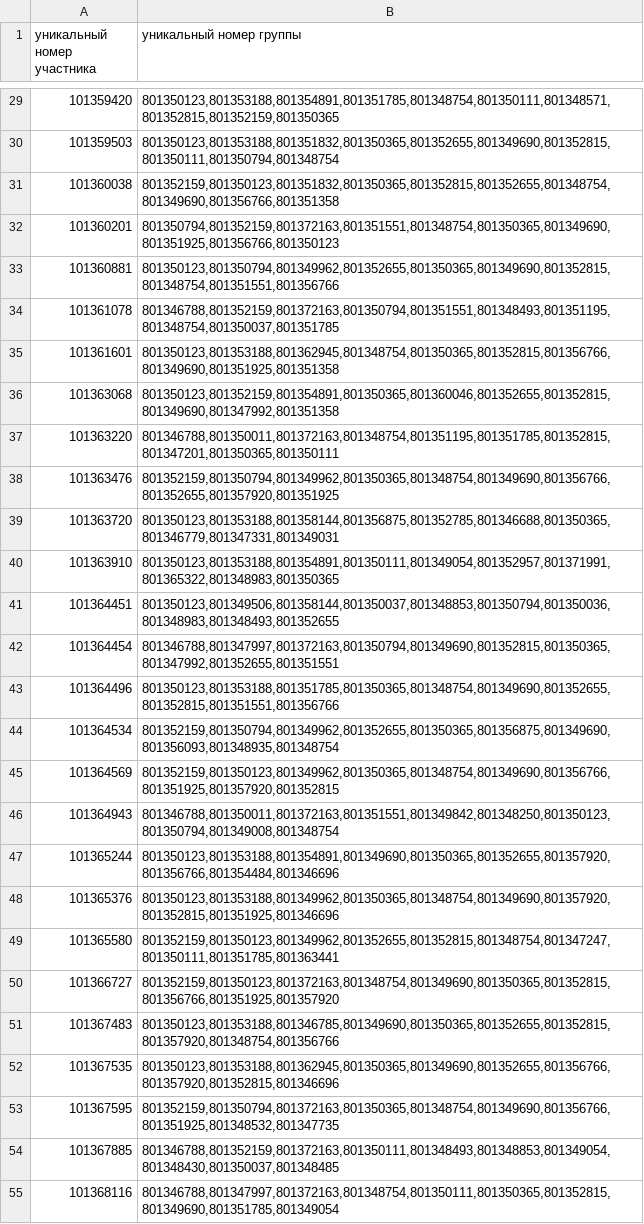
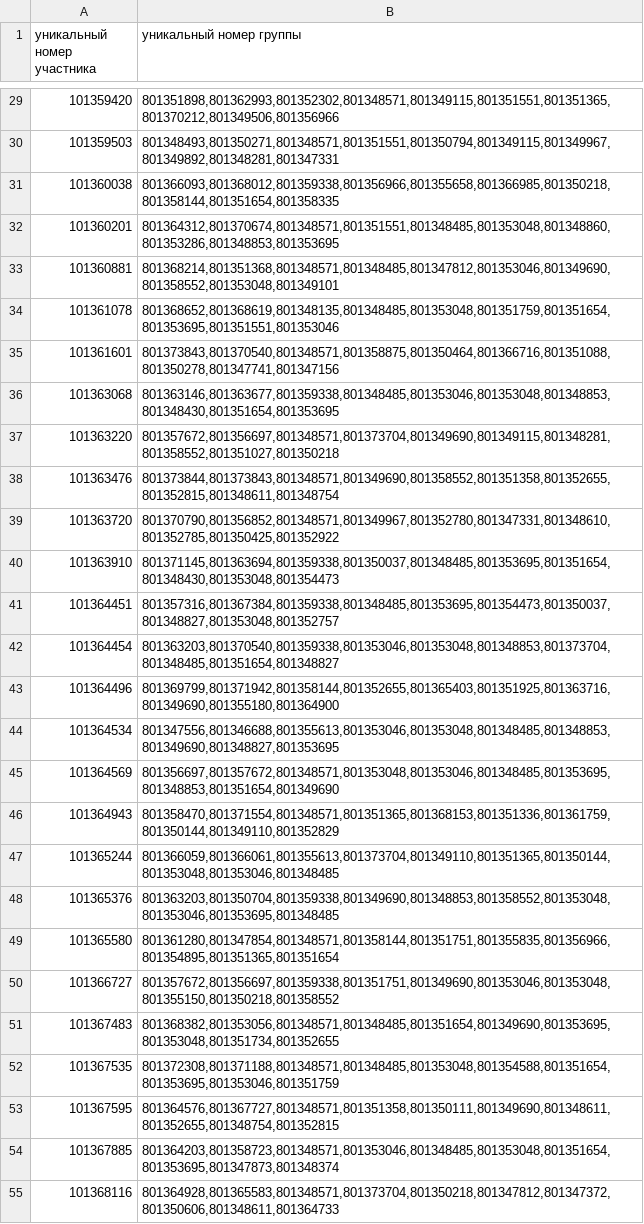
Before and after one commit to AlexHLinS/ezee_may_2003, a CSV file: ds/test.csv, drawn as a sheet; only a part is shown, gaps mark what is left out; the diff covers the shown part only; the diff names each change by its address in the sheet, - before the commit and + after, or states it on an @@ line.

```diff
--- a/ds/test.csv
+++ b/ds/test.csv
-B29 (уникальный номер группы): 801350123,801353188,801354891,801351785,801348754,801350111,801348571,801352815,801352159,801350365
+B29 (уникальный номер группы): 801351898,801362993,801352302,801348571,801349115,801351551,801351365,801370212,801349506,801356966
-B30 (уникальный номер группы): 801350123,801353188,801351832,801350365,801352655,801349690,801352815,801350111,801350794,801348754
+B30 (уникальный номер группы): 801348493,801350271,801348571,801351551,801350794,801349115,801349967,801349892,801348281,801347331
-B31 (уникальный номер группы): 801352159,801350123,801351832,801350365,801352815,801352655,801348754,801349690,801356766,801351358
+B31 (уникальный номер группы): 801366093,801368012,801359338,801356966,801355658,801366985,801350218,801358144,801351654,801358335
-B32 (уникальный номер группы): 801350794,801352159,801372163,801351551,801348754,801350365,801349690,801351925,801356766,801350123
+B32 (уникальный номер группы): 801364312,801370674,801348571,801351551,801348485,801353048,801348860,801353286,801348853,801353695
-B33 (уникальный номер группы): 801350123,801350794,801349962,801352655,801350365,801349690,801352815,801348754,801351551,801356766
+B33 (уникальный номер группы): 801368214,801351368,801348571,801348485,801347812,801353046,801349690,801358552,801353048,801349101
-B34 (уникальный номер группы): 801346788,801352159,801372163,801350794,801351551,801348493,801351195,801348754,801350037,801351785
+B34 (уникальный номер группы): 801368652,801368619,801348135,801348485,801353048,801351759,801351654,801353695,801351551,801353046
-B35 (уникальный номер группы): 801350123,801353188,801362945,801348754,801350365,801352815,801356766,801349690,801351925,801351358
+B35 (уникальный номер группы): 801373843,801370540,801348571,801358875,801350464,801366716,801351088,801350278,801347741,801347156
-B36 (уникальный номер группы): 801350123,801352159,801354891,801350365,801360046,801352655,801352815,801349690,801347992,801351358
+B36 (уникальный номер группы): 801363146,801363677,801359338,801348485,801353046,801353048,801348853,801348430,801351654,801353695
-B37 (уникальный номер группы): 801346788,801350011,801372163,801348754,801351195,801351785,801352815,801347201,801350365,801350111
+B37 (уникальный номер группы): 801357672,801356697,801348571,801373704,801349690,801349115,801348281,801358552,801351027,801350218
-B38 (уникальный номер группы): 801352159,801350794,801349962,801350365,801348754,801349690,801356766,801352655,801357920,801351925
+B38 (уникальный номер группы): 801373844,801373843,801348571,801349690,801358552,801351358,801352655,801352815,801348611,801348754
-B39 (уникальный номер группы): 801350123,801353188,801358144,801356875,801352785,801346688,801350365,801346779,801347331,801349031
+B39 (уникальный номер группы): 801370790,801356852,801348571,801349967,801352780,801347331,801348610,801352785,801350425,801352922
-B40 (уникальный номер группы): 801350123,801353188,801354891,801350111,801349054,801352957,801371991,801365322,801348983,801350365
+B40 (уникальный номер группы): 801371145,801363694,801359338,801350037,801348485,801353695,801351654,801348430,801353048,801354473
-B41 (уникальный номер группы): 801350123,801349506,801358144,801350037,801348853,801350794,801350036,801348983,801348493,801352655
+B41 (уникальный номер группы): 801357316,801367384,801359338,801348485,801353695,801354473,801350037,801348827,801353048,801352757
-B42 (уникальный номер группы): 801346788,801347997,801372163,801350794,801349690,801352815,801350365,801347992,801352655,801351551
+B42 (уникальный номер группы): 801363203,801370540,801359338,801353046,801353048,801348853,801373704,801348485,801351654,801348827
-B43 (уникальный номер группы): 801350123,801353188,801351785,801350365,801348754,801349690,801352655,801352815,801351551,801356766
+B43 (уникальный номер группы): 801369799,801371942,801358144,801352655,801365403,801351925,801363716,801349690,801355180,801364900
-B44 (уникальный номер группы): 801352159,801350794,801349962,801352655,801350365,801356875,801349690,801356093,801348935,801348754
+B44 (уникальный номер группы): 801347556,801346688,801355613,801353046,801353048,801348485,801348853,801349690,801348827,801353695
-B45 (уникальный номер группы): 801352159,801350123,801349962,801350365,801348754,801349690,801356766,801351925,801357920,801352815
+B45 (уникальный номер группы): 801356697,801357672,801348571,801353048,801353046,801348485,801353695,801348853,801351654,801349690
-B46 (уникальный номер группы): 801346788,801350011,801372163,801351551,801349842,801348250,801350123,801350794,801349008,801348754
+B46 (уникальный номер группы): 801358470,801371554,801348571,801351365,801368153,801351336,801361759,801350144,801349110,801352829
-B47 (уникальный номер группы): 801350123,801353188,801354891,801349690,801350365,801352655,801357920,801356766,801354484,801346696
+B47 (уникальный номер группы): 801366059,801366061,801355613,801373704,801349110,801351365,801350144,801353048,801353046,801348485
-B48 (уникальный номер группы): 801350123,801353188,801349962,801350365,801348754,801349690,801357920,801352815,801351925,801346696
+B48 (уникальный номер группы): 801363203,801350704,801359338,801349690,801348853,801358552,801353048,801353046,801353695,801348485
-B49 (уникальный номер группы): 801352159,801350123,801349962,801352655,801352815,801348754,801347247,801350111,801351785,801363441
+B49 (уникальный номер группы): 801361280,801347854,801348571,801358144,801351751,801355835,801356966,801354895,801351365,801351654
-B50 (уникальный номер группы): 801352159,801350123,801372163,801348754,801349690,801350365,801352815,801356766,801351925,801357920
+B50 (уникальный номер группы): 801357672,801356697,801359338,801351751,801349690,801353046,801353048,801355150,801350218,801358552
-B51 (уникальный номер группы): 801350123,801353188,801346785,801349690,801350365,801352655,801352815,801357920,801348754,801356766
+B51 (уникальный номер группы): 801368382,801353056,801348571,801348485,801351654,801349690,801353695,801353048,801351734,801352655
-B52 (уникальный номер группы): 801350123,801353188,801362945,801350365,801349690,801352655,801356766,801357920,801352815,801346696
+B52 (уникальный номер группы): 801372308,801371188,801348571,801348485,801353048,801354588,801351654,801353695,801353046,801351759
-B53 (уникальный номер группы): 801352159,801350794,801372163,801350365,801348754,801349690,801356766,801351925,801348532,801347735
+B53 (уникальный номер группы): 801364576,801367727,801348571,801351358,801350111,801349690,801348611,801352655,801348754,801352815
-B54 (уникальный номер группы): 801346788,801352159,801372163,801350111,801348493,801348853,801349054,801348430,801350037,801348485
+B54 (уникальный номер группы): 801364203,801358723,801348571,801353046,801348485,801353048,801351654,801353695,801347873,801348374
-B55 (уникальный номер группы): 801346788,801347997,801372163,801348754,801350111,801350365,801352815,801349690,801351785,801349054
+B55 (уникальный номер группы): 801364928,801365583,801348571,801373704,801350218,801347812,801347372,801350606,801348611,801364733
```
Also changed, not shown: 173 edited cells elsewhere in this file, 2 other files.
